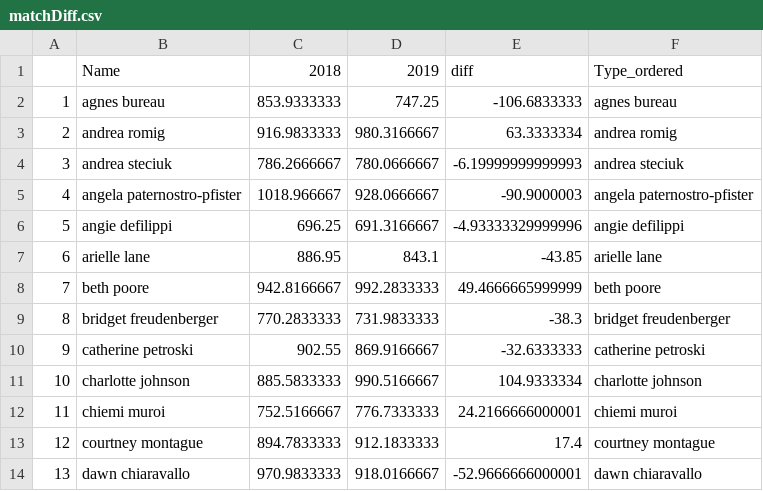
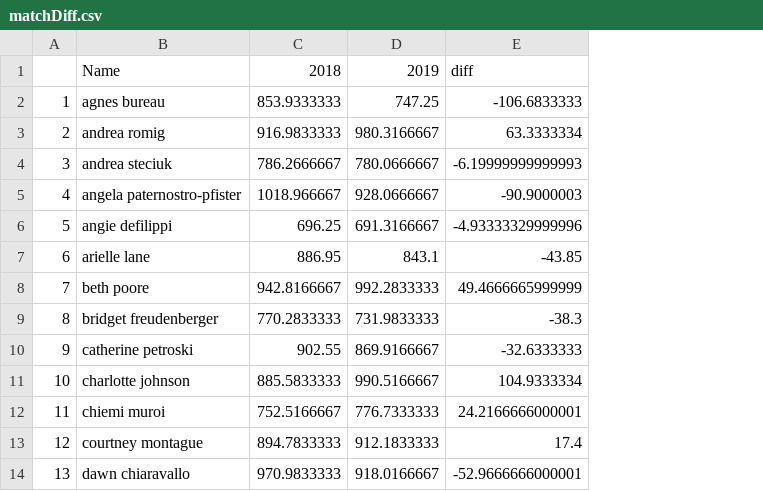
Before and after one commit to iramler/slu_score, a CSV file: matchDiff.csv, drawn as a sheet; only a part is shown; the diff names each change by its address in the sheet, - before the commit and + after, or states it on an @@ line.

Commit message:
new dataset

```diff
--- a/matchDiff.csv
+++ b/matchDiff.csv
-column F, rows 1-14: Type_ordered | agnes bureau | andrea romig | andrea steciuk | angela paternostro-pfister | angie defilippi | arielle lane | beth poore | bridget freudenberger | catherine petroski | charlotte johnson | chiemi muroi | courtney montague | dawn chiaravallo
```
